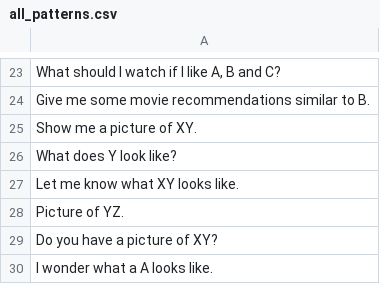
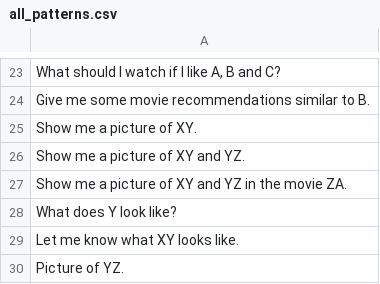
Before and after one commit to yileitu/Academic_Chatbot, a CSV file: patterns/all_patterns.csv, drawn as a sheet; only a part is shown, gaps mark what is left out; the shorter side is filled out with more unchanged rows; the diff names each change by its address in the sheet, - before the commit and + after, or states it on an @@ line.

```diff
--- a/patterns/all_patterns.csv
+++ b/patterns/all_patterns.csv
+row 26: Show me a picture of XY and YZ.
+row 27: Show me a picture of XY and YZ in the movie ZA.
```
Also changed, not shown: 12 other files.
